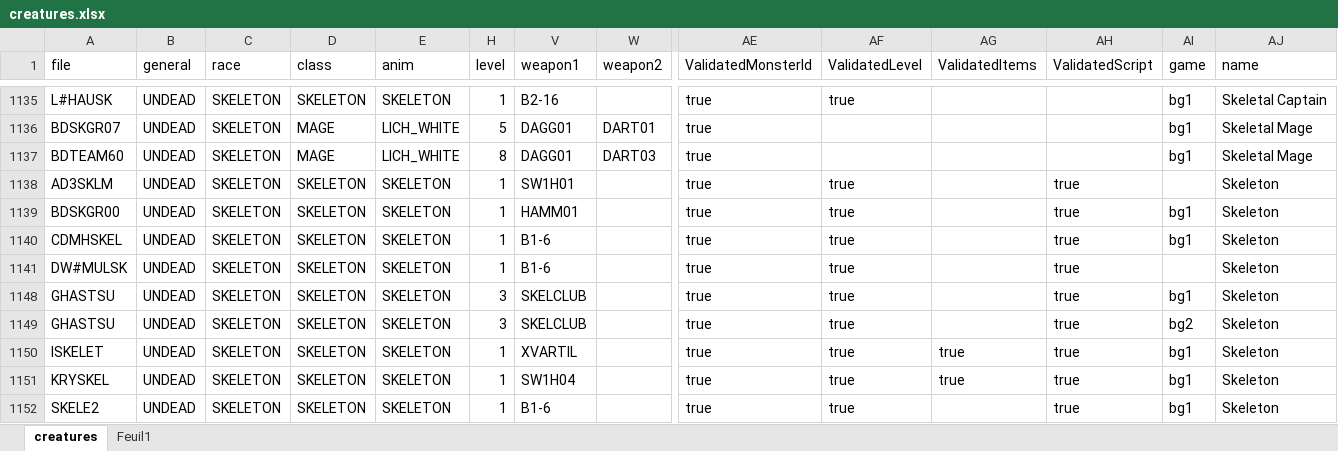
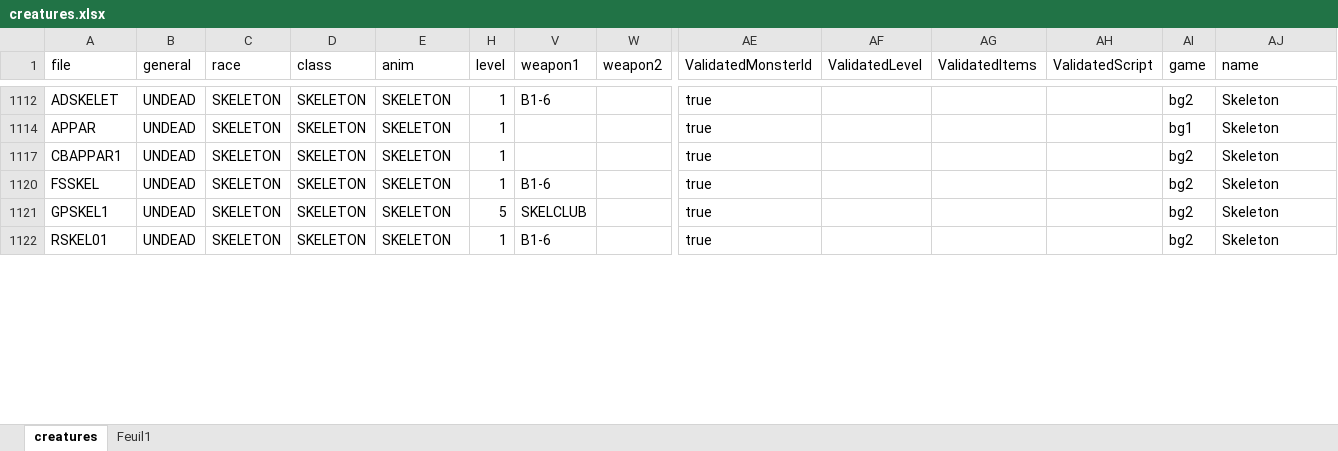
Before and after one commit to arnaudpourbaix/enhanced-creatures, an Excel workbook: assets/creatures.xlsx, sheet creatures, drawn as a sheet; only a part is shown, gaps mark what is left out; values as stored, in another font and other column widths than the file's, no borders; table styles not drawn; removed rows and columns are numbered as before the commit, all else as after; rows hold the shown columns only; the diff covers the shown part only; the diff names each change by its address in the sheet, - before the commit and + after, or states it on an @@ line.

Commit message:
wip: skeletons

```diff
--- a/assets/creatures.xlsx (sheet creatures)
+++ b/assets/creatures.xlsx (sheet creatures)
-A1112 (file): L#HAUSK
+A1112 (file): ADSKELET
-V1112 (weapon1): B2-16
+V1112 (weapon1): B1-6
-AF1112 (ValidatedLevel): true
+AF1112 (ValidatedLevel): (empty)
-AI1112 (game): bg1
+AI1112 (game): bg2
-AJ1112 (name): Skeletal Captain
+AJ1112 (name): Skeleton
-row 1136: BDSKGR07 | UNDEAD | SKELETON | MAGE | LICH_WHITE | 5 | DAGG01 | DART01 | true |  |  |  | bg1 | Skeletal Mage
-row 1137: BDTEAM60 | UNDEAD | SKELETON | MAGE | LICH_WHITE | 8 | DAGG01 | DART03 | true |  |  |  | bg1 | Skeletal Mage
@@ row 1138 hidden: AD3SKLM | UNDEAD | SKELETON | SKELETON | SKELETON | 1 | SW1H01 |  | true | true |  | true |  | Skeleton @@
-A1114 (file): BDSKGR00
+A1114 (file): APPAR
-V1114 (weapon1): HAMM01
+V1114 (weapon1): (empty)
-AF1114 (ValidatedLevel): true
+AF1114 (ValidatedLevel): (empty)
-AH1114 (ValidatedScript): true
+AH1114 (ValidatedScript): (empty)
-A1117 (file): CDMHSKEL
+A1117 (file): CBAPPAR1
-V1117 (weapon1): B1-6
+V1117 (weapon1): (empty)
-AF1117 (ValidatedLevel): true
+AF1117 (ValidatedLevel): (empty)
-AH1117 (ValidatedScript): true
+AH1117 (ValidatedScript): (empty)
-AI1117 (game): bg1
+AI1117 (game): bg2
-A1120 (file): DW#MULSK
+A1120 (file): FSSKEL
-AF1120 (ValidatedLevel): true
+AF1120 (ValidatedLevel): (empty)
-AH1120 (ValidatedScript): true
+AH1120 (ValidatedScript): (empty)
-AI1120 (game): (empty)
+AI1120 (game): bg2
@@ row 1148 hidden: GHASTSU | UNDEAD | SKELETON | SKELETON | SKELETON | 3 | SKELCLUB |  | true | true |  | true | bg1 | Skeleton @@
-A1121 (file): GHASTSU
+A1121 (file): GPSKEL1
-H1121 (level): 3
+H1121 (level): 5
-AF1121 (ValidatedLevel): true
+AF1121 (ValidatedLevel): (empty)
-AH1121 (ValidatedScript): true
+AH1121 (ValidatedScript): (empty)
@@ row 1150 hidden: ISKELET | UNDEAD | SKELETON | SKELETON | SKELETON | 1 | XVARTIL |  | true | true | true | true | bg1 | Skeleton @@
@@ row 1151 hidden: KRYSKEL | UNDEAD | SKELETON | SKELETON | SKELETON | 1 | SW1H04 |  | true | true | true | true | bg1 | Skeleton @@
-A1122 (file): SKELE2
+A1122 (file): RSKEL01
-AF1122 (ValidatedLevel): true
+AF1122 (ValidatedLevel): (empty)
-AH1122 (ValidatedScript): true
+AH1122 (ValidatedScript): (empty)
-AI1122 (game): bg1
+AI1122 (game): bg2
```
Also changed, not shown: 1 added row, 10 removed rows, 18 hidden or unhidden rows and 31 edited cells elsewhere in this sheet, sheet Feuil1, hidden cells, 10 other files.
